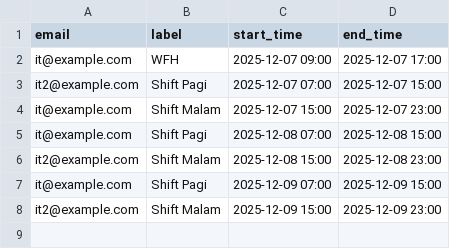
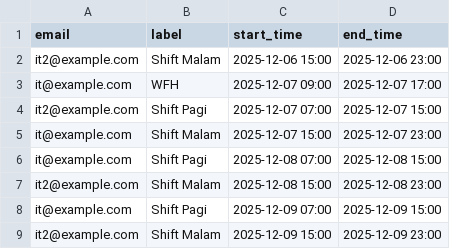
Before and after one commit to panjiallatief/g-report, a CSV file: web/static/downloads/shift_template.csv, drawn as a sheet; the diff names each change by its address in the sheet, - before the commit and + after, or states it on an @@ line.

Commit message:
feat: Implement manager dashboard with dedicated routing, custom template rendering, and a shift import template.

```diff
--- a/web/static/downloads/shift_template.csv
+++ b/web/static/downloads/shift_template.csv
+row 2: it2@example.com | Shift Malam | 2025-12-06 15:00 | 2025-12-06 23:00
```
Also changed, not shown: 3 other files.
